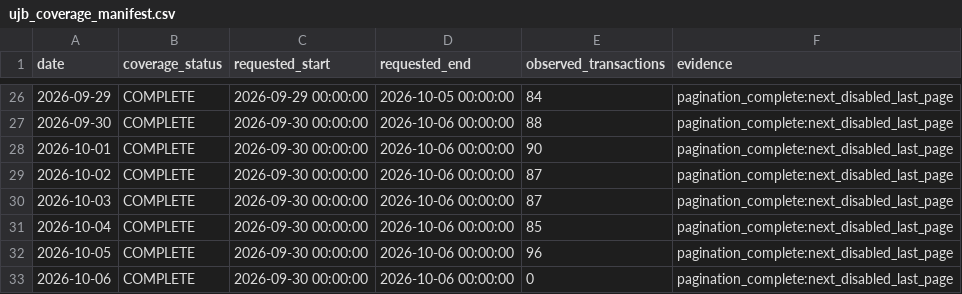
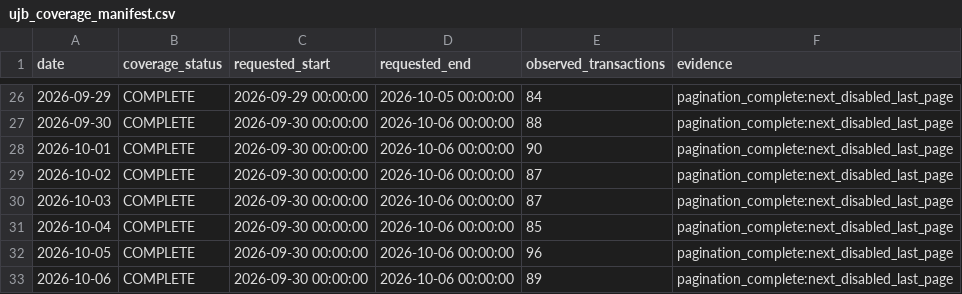
Before and after one commit to peachpin/fueldashboard, a CSV file: data/raw/ujb_coverage_manifest.csv, drawn as a sheet; only a part is shown, gaps mark what is left out.

```diff
--- a/data/raw/ujb_coverage_manifest.csv
+++ b/data/raw/ujb_coverage_manifest.csv
@@ -32,2 +32,2 @@ date,coverage_status,requested_start,requested_end,observed_transactions,evidenc
 2026-10-05,COMPLETE,2026-09-30 00:00:00,2026-10-06 00:00:00,96,pagination_complete:next_disabled_last_page
-2026-10-06,COMPLETE,2026-09-30 00:00:00,2026-10-06 00:00:00,0,pagination_complete:next_disabled_last_page
+2026-10-06,COMPLETE,2026-09-30 00:00:00,2026-10-06 00:00:00,89,pagination_complete:next_disabled_last_page
```
Also changed, not shown: 3 other files.
